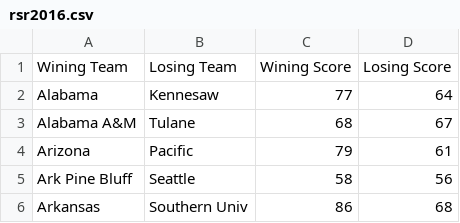
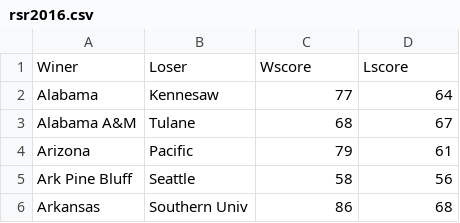
Before and after one commit to DonatasZiaukas/NCAA-data-visualisation-with-d3.js, a CSV file: examples/data/rsr2016.csv, drawn as a sheet; only a part is shown; removed rows and columns are numbered as before the commit, all else as after; the diff names each change by its address in the sheet, - before the commit and + after, or states it on an @@ line.

```diff
--- a/examples/data/rsr2016.csv
+++ b/examples/data/rsr2016.csv
-row 1: Wining Team | Losing Team | Wining Score | Losing Score
+row 1: Winer | Loser | Wscore | Lscore
```
Also changed, not shown: 2 other files.
